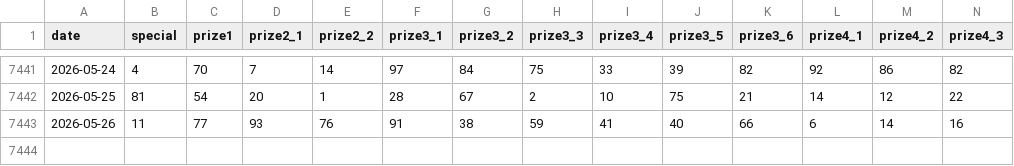
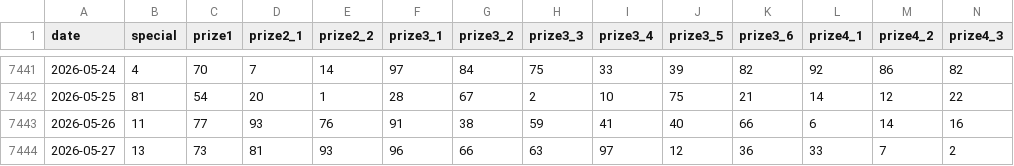
Before and after one commit to Linh140985/thongkeketquaMB, a CSV file: data/xsmb-2-digits.csv, drawn as a sheet; only a part is shown, gaps mark what is left out; rows hold the shown columns only; the diff names each change by its address in the sheet, - before the commit and + after, or states it on an @@ line.

```diff
--- a/data/xsmb-2-digits.csv
+++ b/data/xsmb-2-digits.csv
+row 7444: 2026-05-27 | 13 | 73 | 81 | 93 | 96 | 66 | 63 | 97 | 12 | 36 | 33 | 7 | 2
```
Also changed, not shown: 16 other files.
